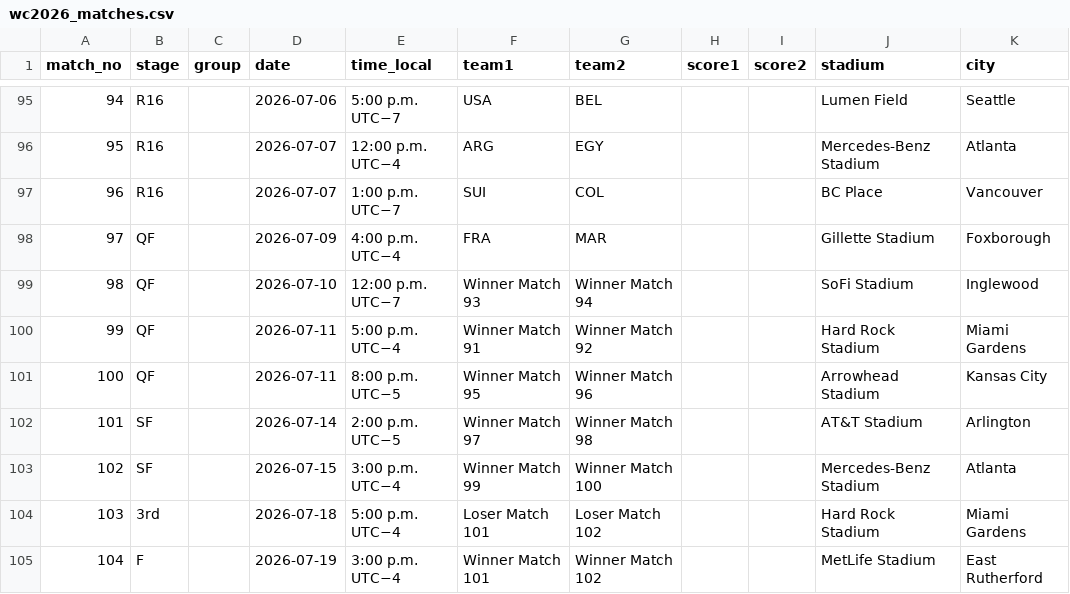
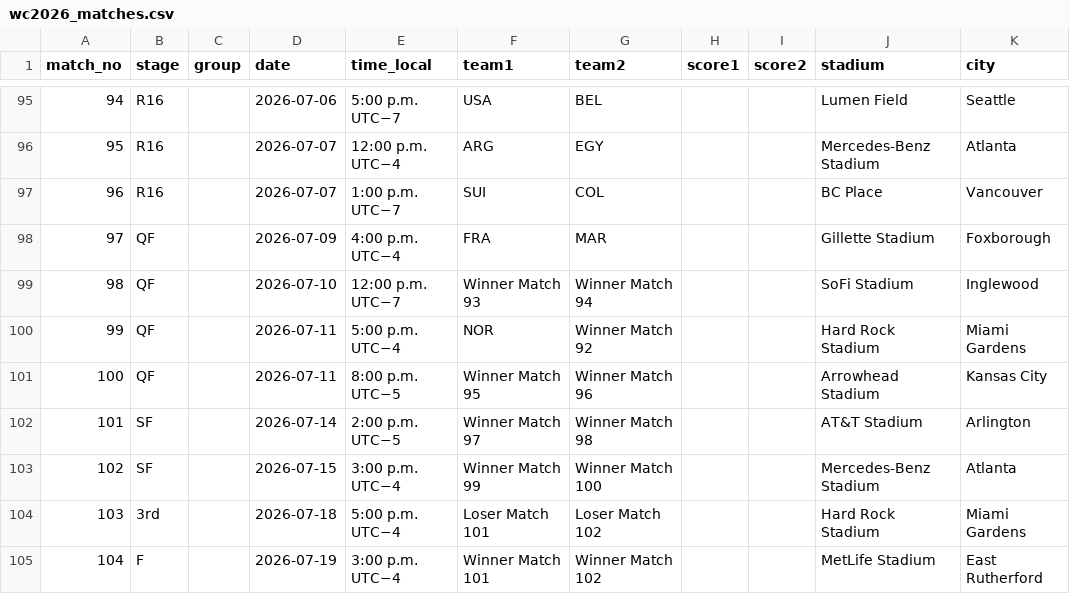
Before and after one commit to scalonico/mundial26, a CSV file: data/wc2026_matches.csv, drawn as a sheet; only a part is shown, gaps mark what is left out.

```diff
--- a/data/wc2026_matches.csv
+++ b/data/wc2026_matches.csv
@@ -99,3 +99,3 @@ match_no,stage,group,date,time_local,team1,team2,score1,score2,stadium,city
 98,QF,,2026-07-10,12:00 p.m. UTC−7,Winner Match 93,Winner Match 94,,,SoFi Stadium,Inglewood
-99,QF,,2026-07-11,5:00 p.m. UTC−4,Winner Match 91,Winner Match 92,,,Hard Rock Stadium,Miami Gardens
+99,QF,,2026-07-11,5:00 p.m. UTC−4,NOR,Winner Match 92,,,Hard Rock Stadium,Miami Gardens
 100,QF,,2026-07-11,8:00 p.m. UTC−5,Winner Match 95,Winner Match 96,,,Arrowhead Stadium,Kansas City
```
